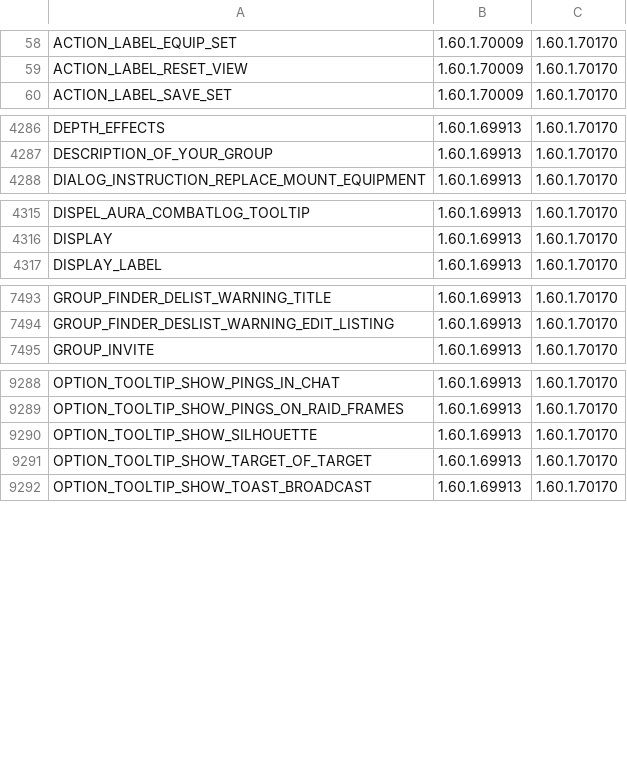
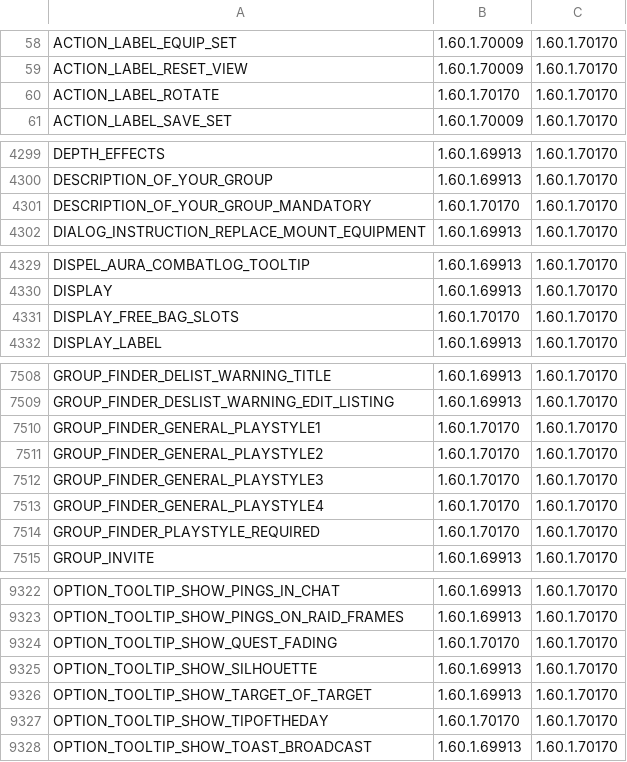
Before and after one commit to zyaga/wow-forever-japanese, a TSV file: pipeline/served/ui.tsv, drawn as a sheet; only a part is shown, gaps mark what is left out; the diff covers the shown part only; the diff names each change by its address in the sheet, - before the commit and + after, or states it on an @@ line.

```diff
--- a/pipeline/served/ui.tsv
+++ b/pipeline/served/ui.tsv
+row 60: ACTION_LABEL_ROTATE | 1.60.1.70170 | 1.60.1.70170
+row 4301: DESCRIPTION_OF_YOUR_GROUP_MANDATORY | 1.60.1.70170 | 1.60.1.70170
+row 4331: DISPLAY_FREE_BAG_SLOTS | 1.60.1.70170 | 1.60.1.70170
+row 7510: GROUP_FINDER_GENERAL_PLAYSTYLE1 | 1.60.1.70170 | 1.60.1.70170
+row 7511: GROUP_FINDER_GENERAL_PLAYSTYLE2 | 1.60.1.70170 | 1.60.1.70170
+row 7512: GROUP_FINDER_GENERAL_PLAYSTYLE3 | 1.60.1.70170 | 1.60.1.70170
+row 7513: GROUP_FINDER_GENERAL_PLAYSTYLE4 | 1.60.1.70170 | 1.60.1.70170
+row 7514: GROUP_FINDER_PLAYSTYLE_REQUIRED | 1.60.1.70170 | 1.60.1.70170
+row 9324: OPTION_TOOLTIP_SHOW_QUEST_FADING | 1.60.1.70170 | 1.60.1.70170
+row 9327: OPTION_TOOLTIP_SHOW_TIPOFTHEDAY | 1.60.1.70170 | 1.60.1.70170
```
Also changed, not shown: 32 added rows elsewhere in this file, 13 other files.
